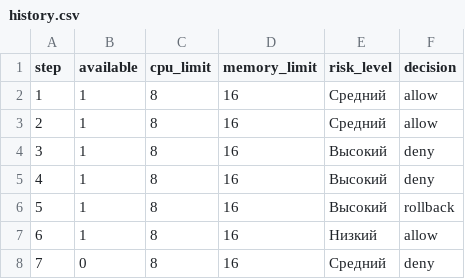
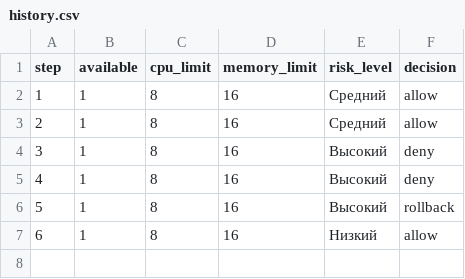
Before and after one commit to eve13424/Cloud-Control-RiskGuard, a CSV file: exports/history.csv, drawn as a sheet.

```diff
--- a/exports/history.csv
+++ b/exports/history.csv
@@ -7,2 +7 @@
 6,1,8,16,Низкий,allow
-7,0,8,16,Средний,deny
```
Also changed, not shown: exports/audit_log.csv, 8 other files.
